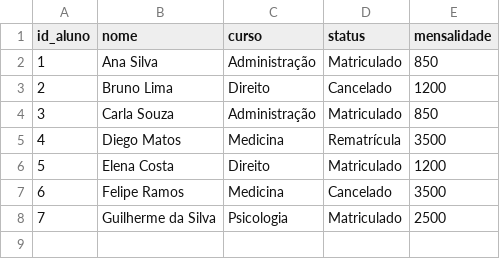
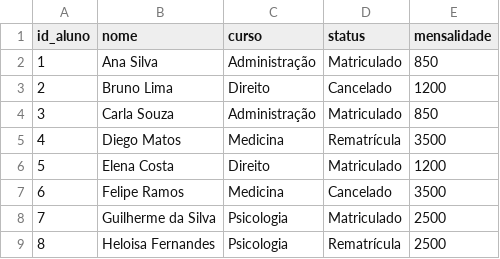
Before and after one commit to llsabrina/estudos-engenharia-dados-, a CSV file: alunos.csv, drawn as a sheet.

```diff
--- a/alunos.csv
+++ b/alunos.csv
@@ -8 +8,2 @@ id_aluno,nome,curso,status,mensalidade
 7,Guilherme da Silva,Psicologia,Matriculado,2500
+8,Heloisa Fernandes,Psicologia,Rematrícula,2500
```
Also changed, not shown: 1 other file.
